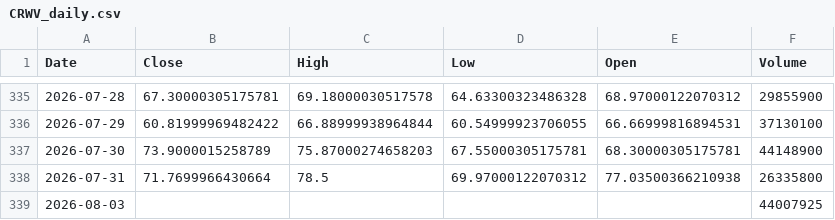
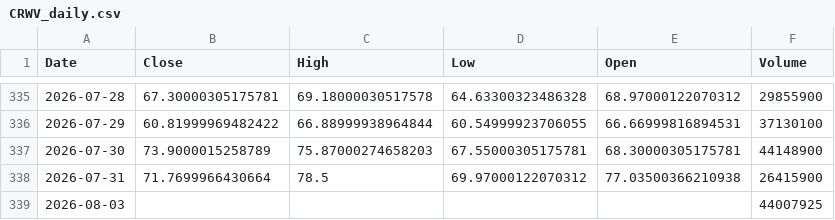
Before and after one commit to Dalingceb/wtw-repo-data, a CSV file: data/CRWV/CRWV_daily.csv, drawn as a sheet; only a part is shown, gaps mark what is left out.

```diff
--- a/data/CRWV/CRWV_daily.csv
+++ b/data/CRWV/CRWV_daily.csv
@@ -337,3 +337,3 @@ Date,Close,High,Low,Open,Volume
 2026-07-30,73.9000015258789,75.87000274658203,67.55000305175781,68.30000305175781,44148900
-2026-07-31,71.7699966430664,78.5,69.97000122070312,77.03500366210938,26335800
+2026-07-31,71.7699966430664,78.5,69.97000122070312,77.03500366210938,26415900
 2026-08-03,,,,,44007925
```
Also changed, not shown: data/CL_F/CL_F_daily.csv, data/CL_F/CL_F_monthly.csv, 7 other files.
